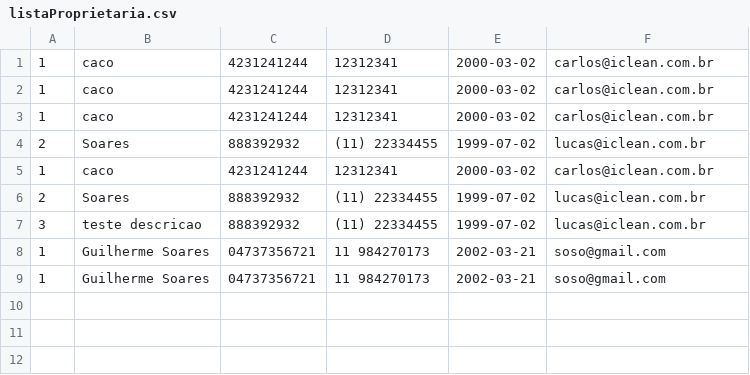
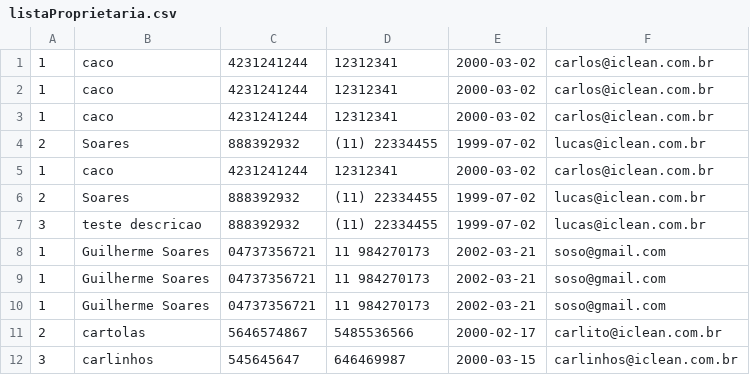
Before and after one commit to robertogsl/Grupo1-3ADSA, a CSV file: iclean-backend/listaProprietaria.csv, drawn as a sheet; the diff names each change by its address in the sheet, - before the commit and + after, or states it on an @@ line.

```diff
--- a/iclean-backend/listaProprietaria.csv
+++ b/iclean-backend/listaProprietaria.csv
+row 10: 1 | Guilherme Soares | 04737356721 | 11 984270173 | 2002-03-21 | soso@gmail.com
+row 11: 2 | cartolas | 5646574867 | 5485536566 | 2000-02-17 | carlito@iclean.com.br
+row 12: 3 | carlinhos | 545645647 | 646469987 | 2000-03-15 | carlinhos@iclean.com.br
```
Also changed, not shown: iclean-backend/listaContratadas.csv, 10 other files.
